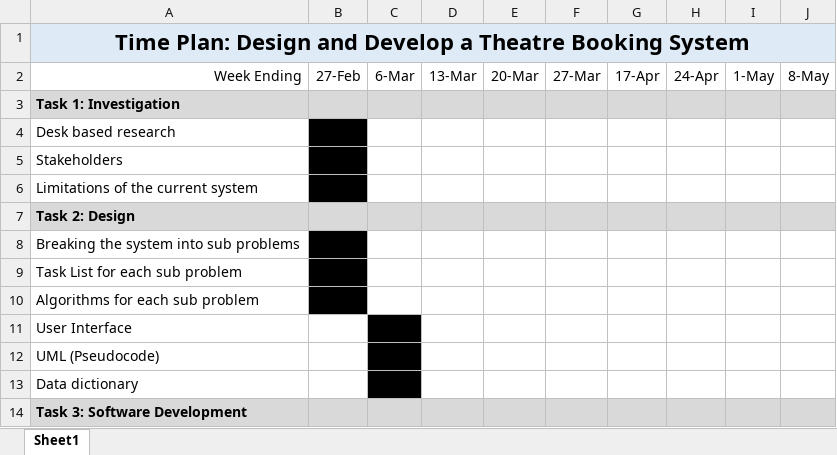
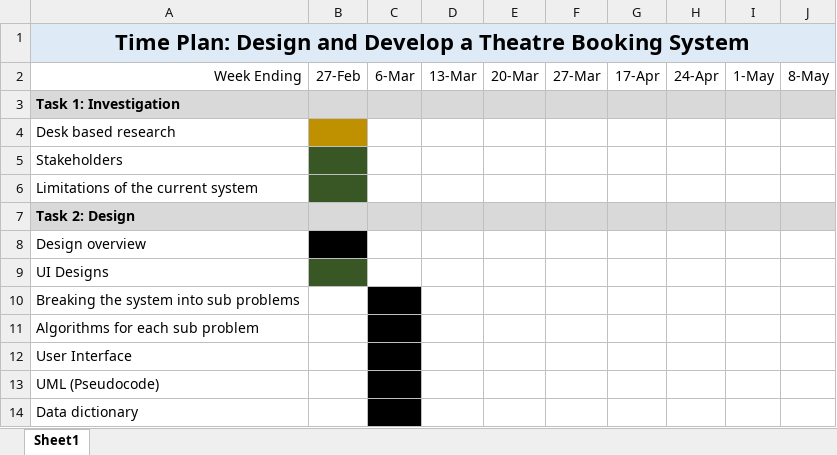
Before and after one commit to GeorgeCooke8809/Theatre-Booking, an Excel workbook: documentation/Time Plan.xlsx, sheet Sheet1, drawn as a sheet; only a part is shown; the shorter side is filled out with more unchanged rows; values as stored, in another font and other column widths than the file's, no borders; removed rows and columns are numbered as before the commit, all else as after; the diff names each change by its address in the sheet, - before the commit and + after, or states it on an @@ line.

```diff
--- a/documentation/Time Plan.xlsx (sheet Sheet1)
+++ b/documentation/Time Plan.xlsx (sheet Sheet1)
-B4 fill: #000000
+B4 fill: #BF9000
-B5:B6 fill: #000000
+B5:B6 fill: #385724
+row 8: Design overview
+row 9: UI Designs
-B10 fill: #000000
+B10 fill: none
-C10 fill: none
+C10 fill: #000000
-row 9: Task List for each sub problem
-B11 fill: #000000
+B11 fill: none
-C11 fill: none
+C11 fill: #000000
```
Also changed, not shown: 1 other file.
